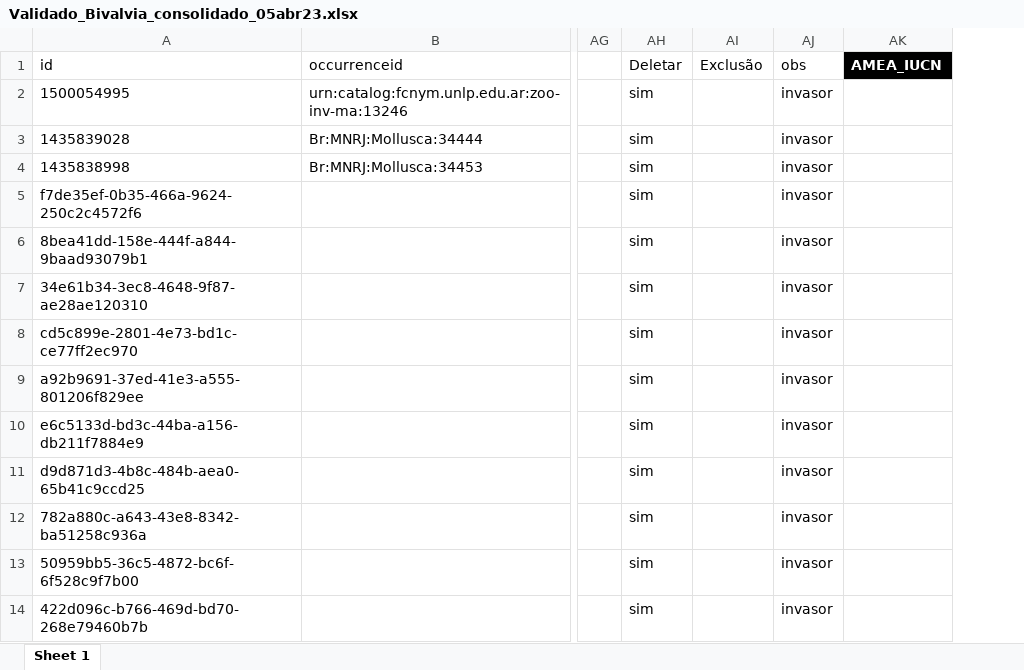
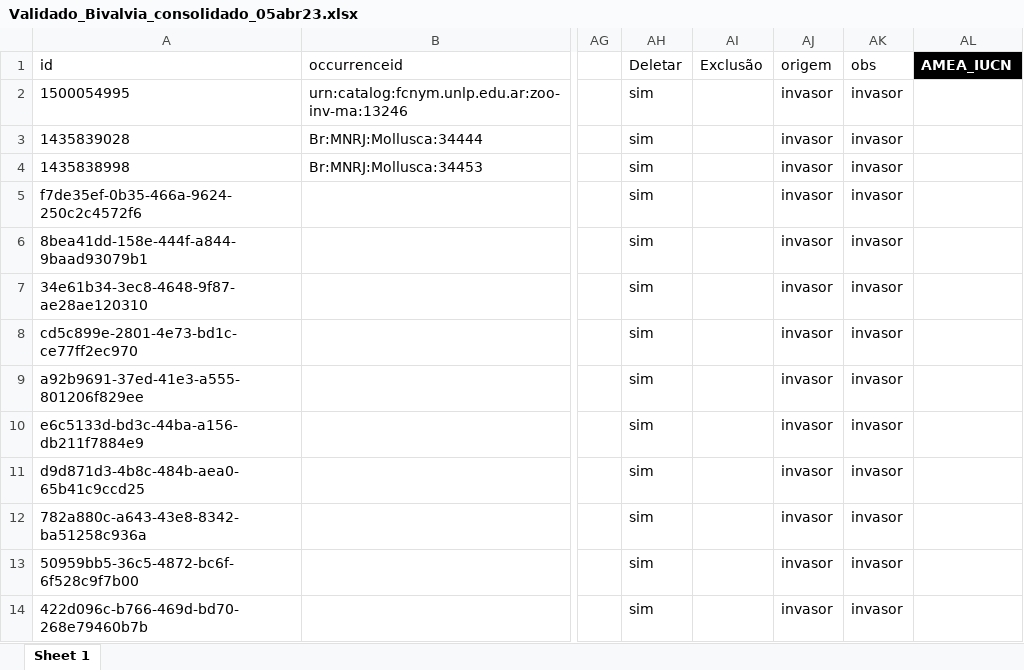
Before and after one commit to LeonardoDonatoNunes/bluePrintAraguaia, an Excel workbook: invertebrados/ocorrencias/Validado_Bivalvia_consolidado_05abr23.xlsx, sheet Sheet 1, drawn as a sheet; only a part is shown, gaps mark what is left out; values as stored, in another font and other column widths than the file's, no borders; the diff names each change by its address in the sheet, - before the commit and + after, or states it on an @@ line.

Commit message:
Inclusão dos mapas de ocorrencia dos invertebrados

```diff
--- a/invertebrados/ocorrencias/Validado_Bivalvia_consolidado_05abr23.xlsx (sheet Sheet 1)
+++ b/invertebrados/ocorrencias/Validado_Bivalvia_consolidado_05abr23.xlsx (sheet Sheet 1)
+column AJ (origem), rows 2-14: all invasor
```
Also changed, not shown: invertebrados/ocorrencias/Validado_Decapoda_consolidado_05abr23.xlsx, invertebrados/ocorrencias/Validado_Gastropoda_consolidado_05abr23.xlsx, 32 other files.
